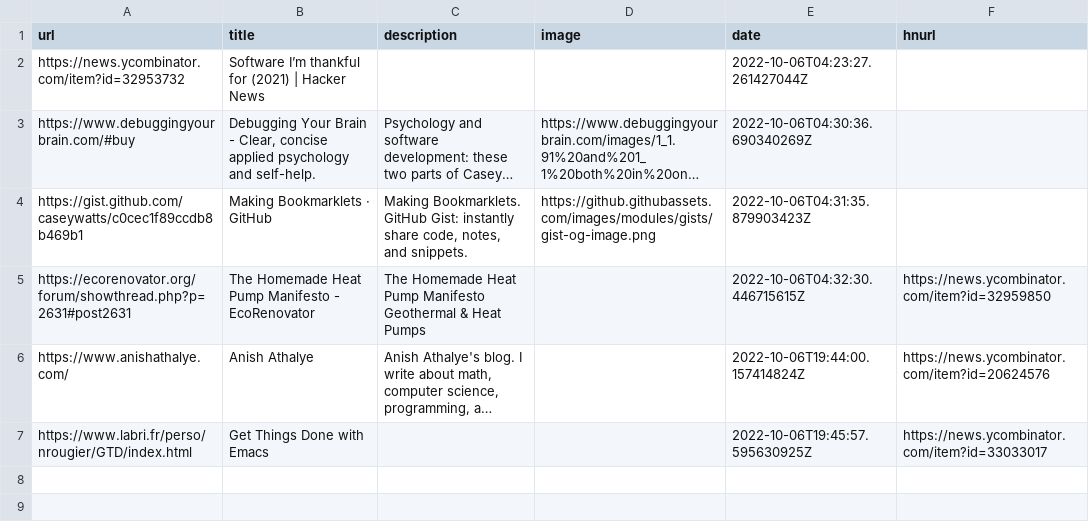
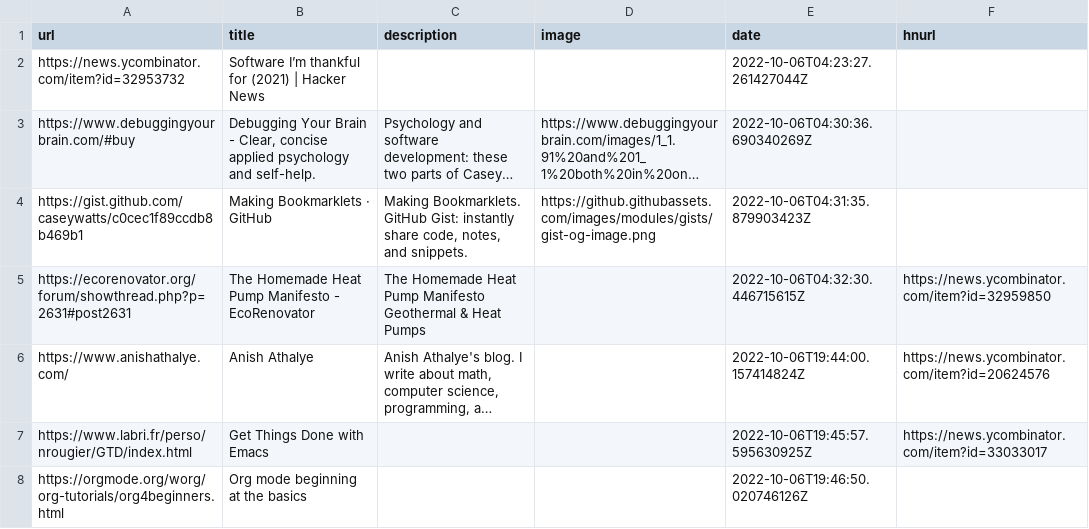
Before and after one commit to AdditionalMetal/readingList, a CSV file: readingList.csv, drawn as a sheet; long unchanged cells end in …; the diff names each change by its address in the sheet, - before the commit and + after, or states it on an @@ line.

Commit message:
Automated reading list update on Thu Oct  6 19:46:50 UTC 2022

```diff
--- a/readingList.csv
+++ b/readingList.csv
+row 8: https://orgmode.org/worg/org-tutorials/org4beginners.html | Org mode beginning at the basics |  |  | 2022-10-06T19:46:50.020746126Z
```
